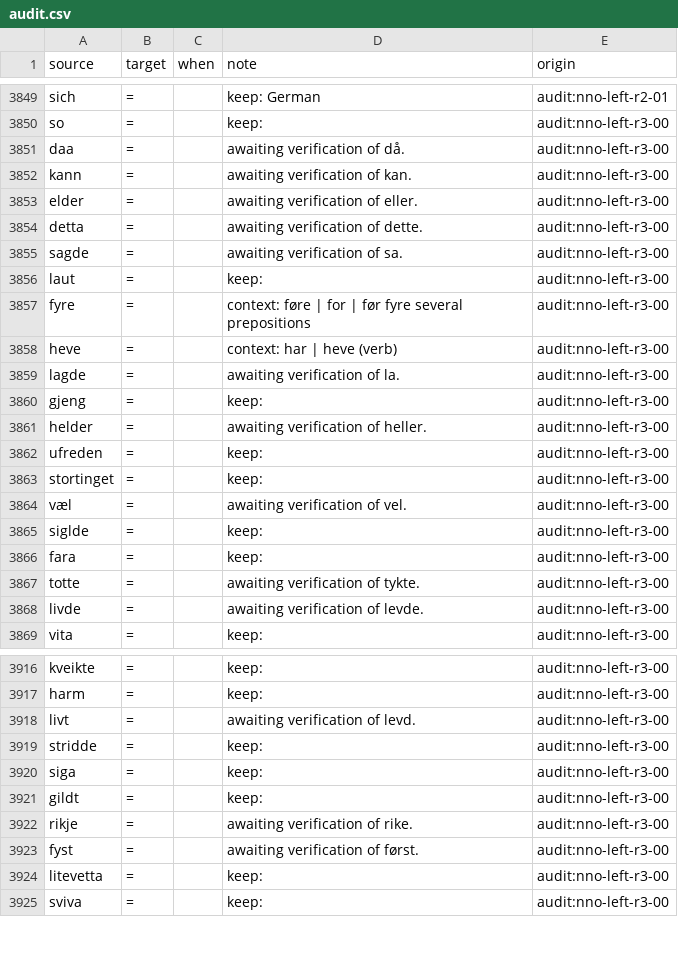
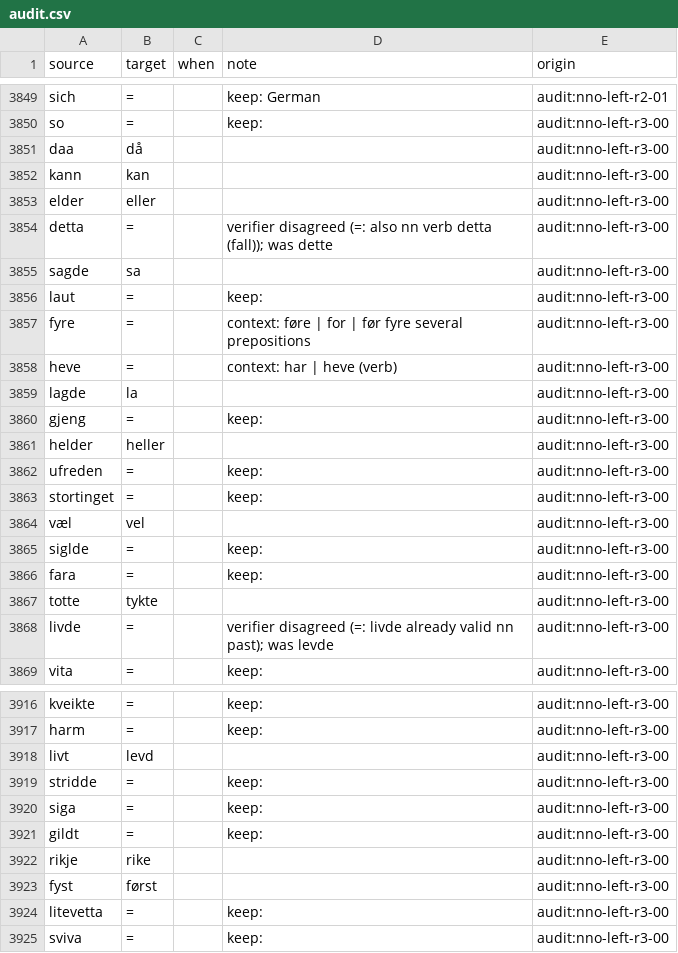
Before and after one commit to houshuang/rettskriv, a CSV file: lexicon/nynorsk/audit.csv, drawn as a sheet; only a part is shown, gaps mark what is left out; the diff covers the shown part only.

```diff
--- a/lexicon/nynorsk/audit.csv
+++ b/lexicon/nynorsk/audit.csv
@@ -3850,7 +3850,7 @@ sich,=,,keep: German,audit:nno-left-r2-01
 so,=,,keep:,audit:nno-left-r3-00
-daa,=,,awaiting verification of då.,audit:nno-left-r3-00
-kann,=,,awaiting verification of kan.,audit:nno-left-r3-00
-elder,=,,awaiting verification of eller.,audit:nno-left-r3-00
-detta,=,,awaiting verification of dette.,audit:nno-left-r3-00
-sagde,=,,awaiting verification of sa.,audit:nno-left-r3-00
+daa,då,,,audit:nno-left-r3-00
+kann,kan,,,audit:nno-left-r3-00
+elder,eller,,,audit:nno-left-r3-00
+detta,=,,verifier disagreed (=: also nn verb detta (fall)); was dette,audit:nno-left-r3-00
+sagde,sa,,,audit:nno-left-r3-00
 laut,=,,keep:,audit:nno-left-r3-00
@@ -3858,12 +3858,12 @@ fyre,=,,context: føre | for | før fyre several prepositions,audit:nno-left-r3-
 heve,=,,context: har | heve (verb),audit:nno-left-r3-00
-lagde,=,,awaiting verification of la.,audit:nno-left-r3-00
+lagde,la,,,audit:nno-left-r3-00
 gjeng,=,,keep:,audit:nno-left-r3-00
-helder,=,,awaiting verification of heller.,audit:nno-left-r3-00
+helder,heller,,,audit:nno-left-r3-00
 ufreden,=,,keep:,audit:nno-left-r3-00
 stortinget,=,,keep:,audit:nno-left-r3-00
-væl,=,,awaiting verification of vel.,audit:nno-left-r3-00
+væl,vel,,,audit:nno-left-r3-00
 siglde,=,,keep:,audit:nno-left-r3-00
 fara,=,,keep:,audit:nno-left-r3-00
-totte,=,,awaiting verification of tykte.,audit:nno-left-r3-00
-livde,=,,awaiting verification of levde.,audit:nno-left-r3-00
+totte,tykte,,,audit:nno-left-r3-00
+livde,=,,verifier disagreed (=: livde already valid nn past); was levde,audit:nno-left-r3-00
 vita,=,,keep:,audit:nno-left-r3-00
@@ -3917,3 +3917,3 @@ kveikte,=,,keep:,audit:nno-left-r3-00
 harm,=,,keep:,audit:nno-left-r3-00
-livt,=,,awaiting verification of levd.,audit:nno-left-r3-00
+livt,levd,,,audit:nno-left-r3-00
 stridde,=,,keep:,audit:nno-left-r3-00
@@ -3921,4 +3921,4 @@ siga,=,,keep:,audit:nno-left-r3-00
 gildt,=,,keep:,audit:nno-left-r3-00
-rikje,=,,awaiting verification of rike.,audit:nno-left-r3-00
-fyst,=,,awaiting verification of først.,audit:nno-left-r3-00
+rikje,rike,,,audit:nno-left-r3-00
+fyst,først,,,audit:nno-left-r3-00
 litevetta,=,,keep:,audit:nno-left-r3-00
```
Also changed, not shown: 48 edited cells elsewhere in this file, lexicon/bokmal/core.csv, 3 other files.
